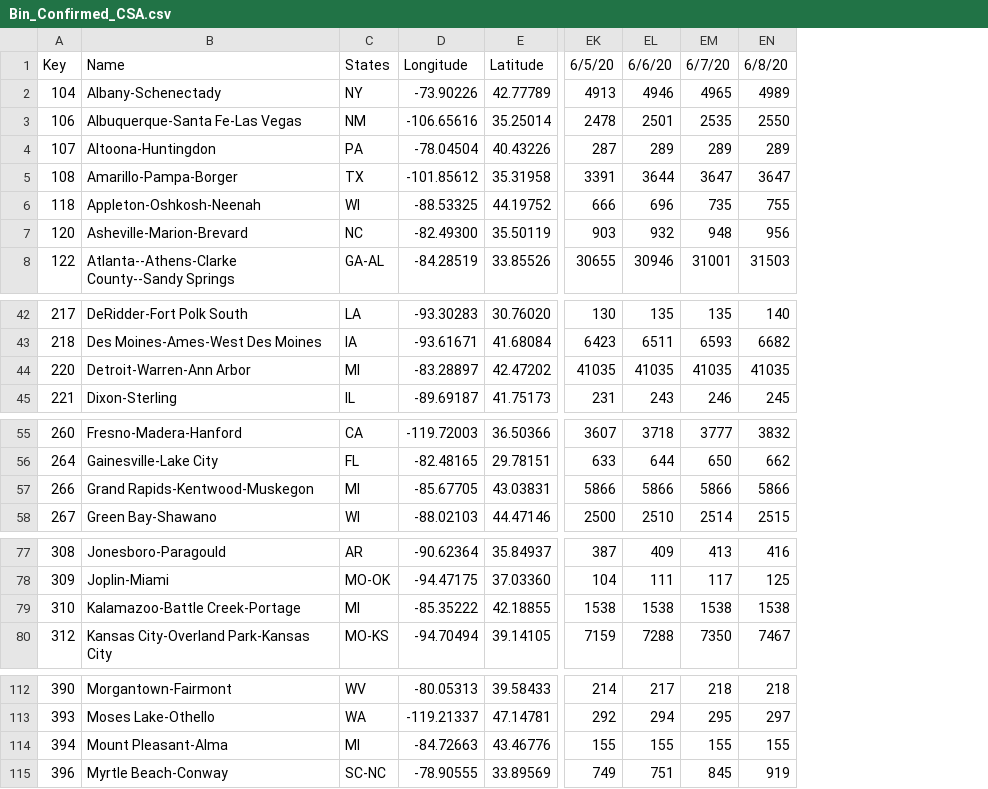
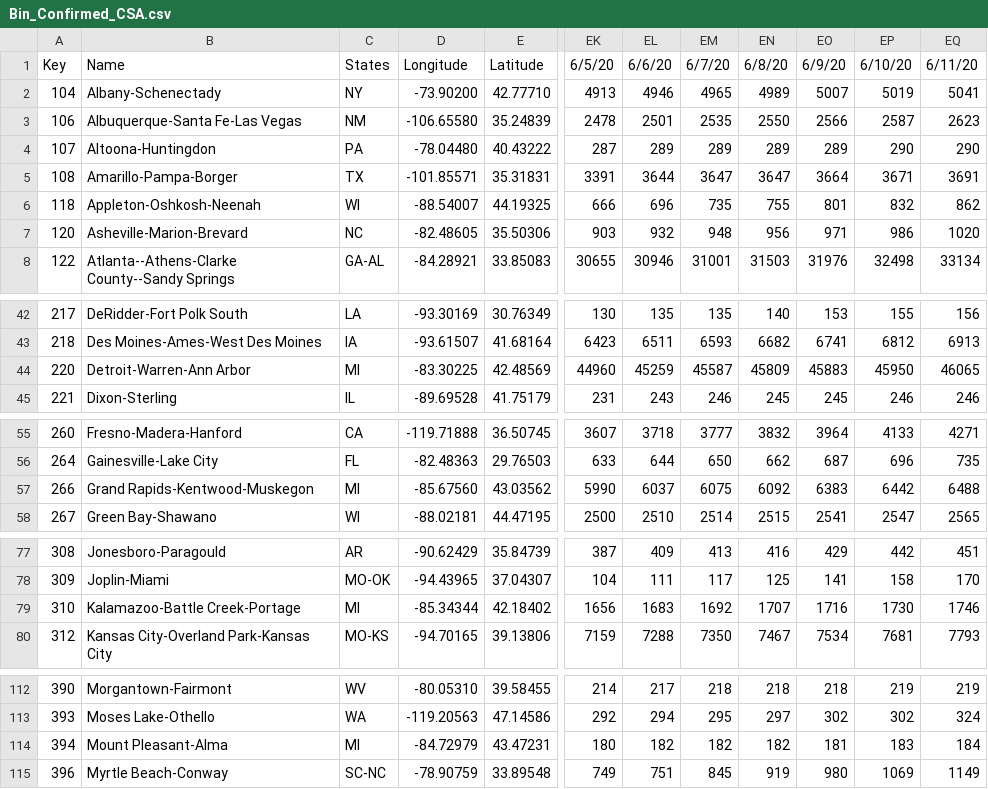
Before and after one commit to david-deboer/covid_binned_data, a CSV file: Bin_Confirmed_CSA.csv, drawn as a sheet; only a part is shown, gaps mark what is left out; removed rows and columns are numbered as before the commit, all else as after; the diff covers the shown part only; the diff names each change by its address in the sheet, - before the commit and + after, or states it on an @@ line.

```diff
--- a/Bin_Confirmed_CSA.csv
+++ b/Bin_Confirmed_CSA.csv
-column D, rows 1-8: Longitude | -73.90226 | -106.65616 | -78.04504 | -101.85612 | -88.53325 | -82.49300 | -84.28519; rows 42-45: -93.30283 | -93.61671 | -83.28897 | -89.69187; rows 55-58: -119.72003 | -82.48165 | -85.67705 | -88.02103; rows 77-80: -90.62364 | -94.47175 | -85.35222 | -94.70494; rows 112-115: -80.05313 | -119.21337 | -84.72663 | -78.90555
-column E, rows 1-8: Latitude | 42.77789 | 35.25014 | 40.43226 | 35.31958 | 44.19752 | 35.50119 | 33.85526; rows 42-45: 30.76020 | 41.68084 | 42.47202 | 41.75173; rows 55-58: 36.50366 | 29.78151 | 43.03831 | 44.47146; rows 77-80: 35.84937 | 37.03360 | 42.18855 | 39.14105; rows 112-115: 39.58433 | 47.14781 | 43.46776 | 33.89569
+column D, rows 1-8: Longitude | -73.90200 | -106.65580 | -78.04480 | -101.85571 | -88.54007 | -82.48605 | -84.28921; rows 42-45: -93.30169 | -93.61507 | -83.30225 | -89.69528; rows 55-58: -119.71888 | -82.48363 | -85.67560 | -88.02181; rows 77-80: -90.62429 | -94.43965 | -85.34344 | -94.70165; rows 112-115: -80.05310 | -119.20563 | -84.72979 | -78.90759
+column E, rows 1-8: Latitude | 42.77710 | 35.24839 | 40.43222 | 35.31831 | 44.19325 | 35.50306 | 33.85083; rows 42-45: 30.76349 | 41.68164 | 42.48569 | 41.75179; rows 55-58: 36.50745 | 29.76503 | 43.03562 | 44.47195; rows 77-80: 35.84739 | 37.04307 | 42.18402 | 39.13806; rows 112-115: 39.58455 | 47.14586 | 43.47231 | 33.89548
+column EO, rows 1-8: 6/9/20 | 5007 | 2566 | 289 | 3664 | 801 | 971 | 31976; rows 42-45: 153 | 6741 | 45883 | 245; rows 55-58: 3964 | 687 | 6383 | 2541; rows 77-80: 429 | 141 | 1716 | 7534; rows 112-115: 218 | 302 | 181 | 980
+column EP, rows 1-8: 6/10/20 | 5019 | 2587 | 290 | 3671 | 832 | 986 | 32498; rows 42-45: 155 | 6812 | 45950 | 246; rows 55-58: 4133 | 696 | 6442 | 2547; rows 77-80: 442 | 158 | 1730 | 7681; rows 112-115: 219 | 302 | 183 | 1069
+column EQ, rows 1-8: 6/11/20 | 5041 | 2623 | 290 | 3691 | 862 | 1020 | 33134; rows 42-45: 156 | 6913 | 46065 | 246; rows 55-58: 4271 | 735 | 6488 | 2565; rows 77-80: 451 | 170 | 1746 | 7793; rows 112-115: 219 | 324 | 184 | 1149
-EK44: 41035
+EK44: 44960
-EL44: 41035
+EL44: 45259
-EM44: 41035
+EM44: 45587
-EN44: 41035
+EN44: 45809
-EK57: 5866
+EK57: 5990
-EL57: 5866
+EL57: 6037
-EM57: 5866
+EM57: 6075
-EN57: 5866
+EN57: 6092
-EK79: 1538
+EK79: 1656
-EL79: 1538
+EL79: 1683
-EM79: 1538
+EM79: 1692
-EN79: 1538
+EN79: 1707
-EK114: 155
+EK114: 180
-EL114: 155
+EL114: 182
-EM114: 155
+EM114: 182
-EN114: 155
+EN114: 182
```
Also changed, not shown: 142 edited cells elsewhere in this file, Bin_Confirmed_Congress.csv, Bin_Confirmed_Country.csv, 27 other files.
